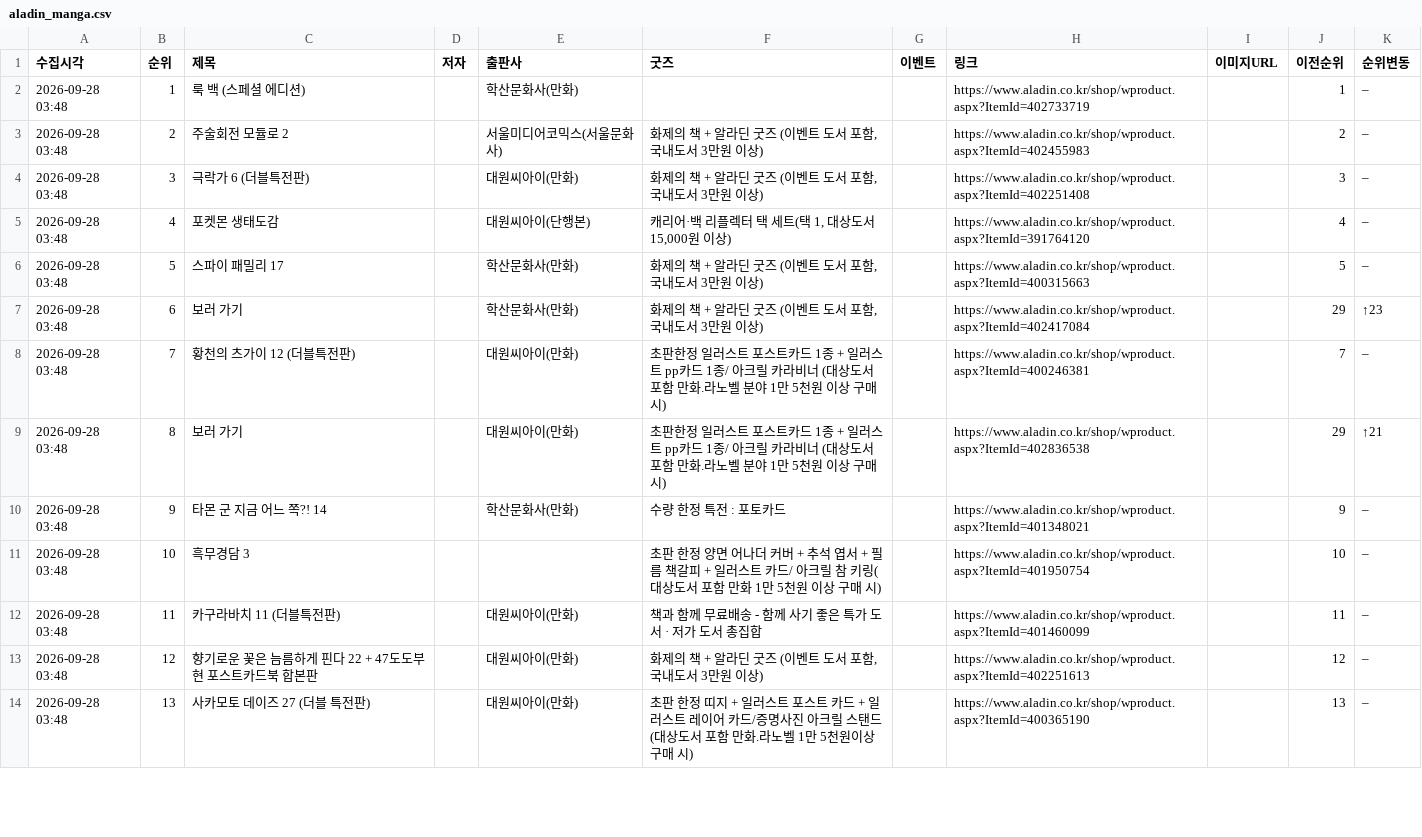
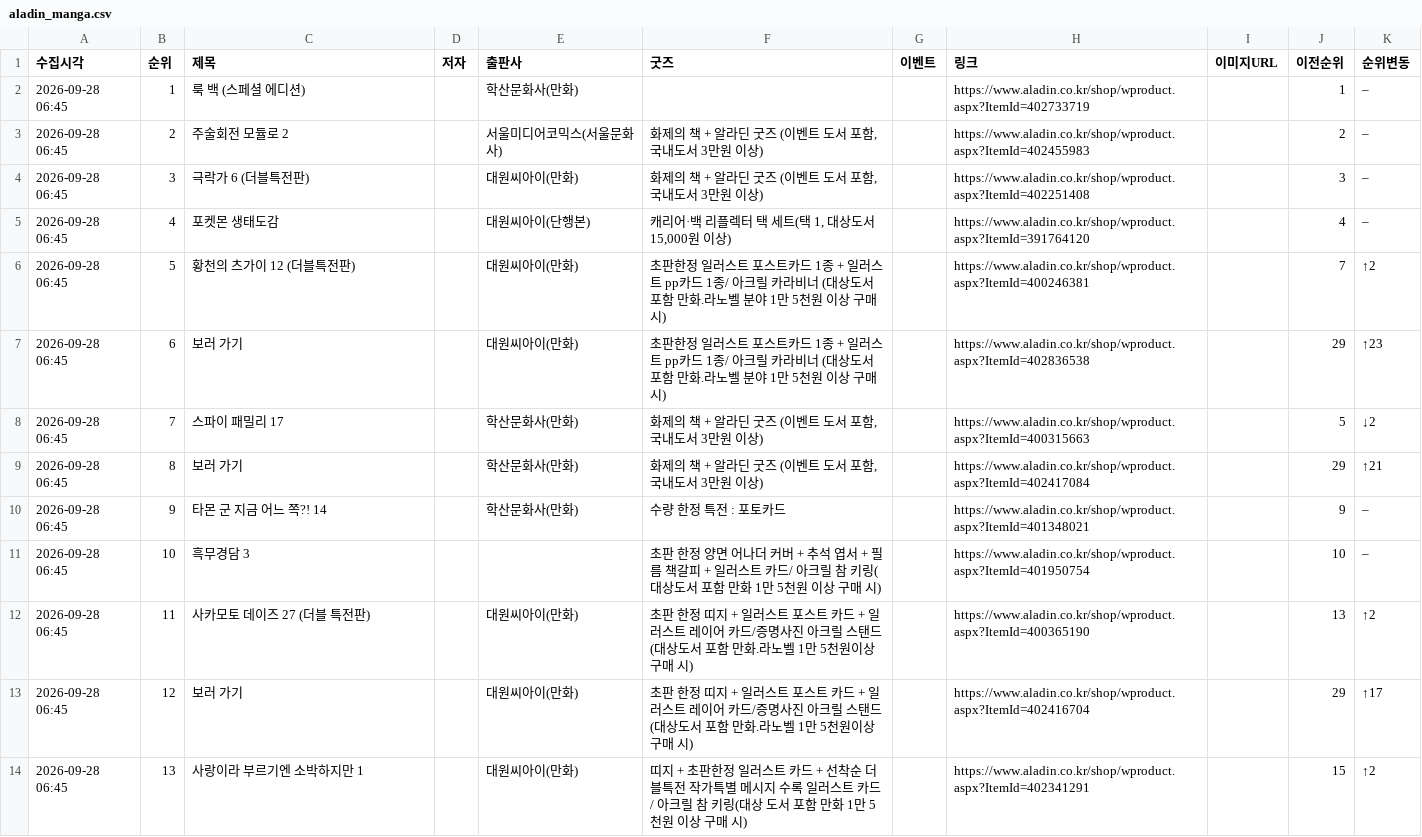
Before and after one commit to down-cyber/manga-bestseller, a CSV file: aladin_manga.csv, drawn as a sheet; only a part is shown; the diff covers the shown part only.

```diff
--- a/aladin_manga.csv
+++ b/aladin_manga.csv
@@ -1,14 +1,14 @@
 수집시각,순위,제목,저자,출판사,굿즈,이벤트,링크,이미지URL,이전순위,순위변동
-2026-09-28 03:48,1,룩 백 (스페셜 에디션),,학산문화사(만화),,,https://www.aladin.co.kr/shop/wproduct.aspx?ItemId=402733719,,1,–
-2026-09-28 03:48,2,주술회전 모듈로 2,,서울미디어코믹스(서울문화사),"화제의 책 + 알라딘 굿즈 (이벤트 도서 포함, 국내도서 3만원 이상)",,https://www.aladin.co.kr/shop/wproduct.aspx?ItemId=402455983,,2,–
-2026-09-28 03:48,3,극락가 6 (더블특전판),,대원씨아이(만화),"화제의 책 + 알라딘 굿즈 (이벤트 도서 포함, 국내도서 3만원 이상)",,https://www.aladin.co.kr/shop/wproduct.aspx?ItemId=402251408,,3,–
-2026-09-28 03:48,4,포켓몬 생태도감,,대원씨아이(단행본),"캐리어·백 리플렉터 택 세트(택 1, 대상도서 15,000원 이상)",,https://www.aladin.co.kr/shop/wproduct.aspx?ItemId=391764120,,4,–
-2026-09-28 03:48,5,스파이 패밀리 17,,학산문화사(만화),"화제의 책 + 알라딘 굿즈 (이벤트 도서 포함, 국내도서 3만원 이상)",,https://www.aladin.co.kr/shop/wproduct.aspx?ItemId=400315663,,5,–
-2026-09-28 03:48,6,보러 가기,,학산문화사(만화),"화제의 책 + 알라딘 굿즈 (이벤트 도서 포함, 국내도서 3만원 이상)",,https://www.aladin.co.kr/shop/wproduct.aspx?ItemId=402417084,,29,↑23
-2026-09-28 03:48,7,황천의 츠가이 12 (더블특전판),,대원씨아이(만화),초판한정 일러스트 포스트카드 1종 + 일러스트 pp카드 1종/ 아크릴 카라비너 (대상도서 포함 만화.라노벨 분야 1만 5천원 이상 구매 시),,https://www.aladin.co.kr/shop/wproduct.aspx?ItemId=400246381,,7,–
-2026-09-28 03:48,8,보러 가기,,대원씨아이(만화),초판한정 일러스트 포스트카드 1종 + 일러스트 pp카드 1종/ 아크릴 카라비너 (대상도서 포함 만화.라노벨 분야 1만 5천원 이상 구매 시),,https://www.aladin.co.kr/shop/wproduct.aspx?ItemId=402836538,,29,↑21
-2026-09-28 03:48,9,타몬 군 지금 어느 쪽?! 14,,학산문화사(만화),수량 한정 특전 : 포토카드,,https://www.aladin.co.kr/shop/wproduct.aspx?ItemId=401348021,,9,–
-2026-09-28 03:48,10,흑무경담 3,,,초판 한정 양면 어나더 커버 + 추석 엽서 + 필름 책갈피 + 일러스트 카드/ 아크릴 참 키링(대상도서 포함 만화 1만 5천원 이상 구매 시),,https://www.aladin.co.kr/shop/wproduct.aspx?ItemId=401950754,,10,–
-2026-09-28 03:48,11,카구라바치 11 (더블특전판),,대원씨아이(만화),책과 함께 무료배송 - 함께 사기 좋은 특가 도서 · 저가 도서 총집합,,https://www.aladin.co.kr/shop/wproduct.aspx?ItemId=401460099,,11,–
-2026-09-28 03:48,12,향기로운 꽃은 늠름하게 핀다 22 + 47도도부현 포스트카드북 합본판,,대원씨아이(만화),"화제의 책 + 알라딘 굿즈 (이벤트 도서 포함, 국내도서 3만원 이상)",,https://www.aladin.co.kr/shop/wproduct.aspx?ItemId=402251613,,12,–
-2026-09-28 03:48,13,사카모토 데이즈 27 (더블 특전판),,대원씨아이(만화),초판 한정 띠지 + 일러스트 포스트 카드 + 일러스트 레이어 카드/증명사진 아크릴 스탠드(대상도서 포함 만화.라노벨 1만 5천원이상 구매 시),,https://www.aladin.co.kr/shop/wproduct.aspx?ItemId=400365190,,13,–
+2026-09-28 06:45,1,룩 백 (스페셜 에디션),,학산문화사(만화),,,https://www.aladin.co.kr/shop/wproduct.aspx?ItemId=402733719,,1,–
+2026-09-28 06:45,2,주술회전 모듈로 2,,서울미디어코믹스(서울문화사),"화제의 책 + 알라딘 굿즈 (이벤트 도서 포함, 국내도서 3만원 이상)",,https://www.aladin.co.kr/shop/wproduct.aspx?ItemId=402455983,,2,–
+2026-09-28 06:45,3,극락가 6 (더블특전판),,대원씨아이(만화),"화제의 책 + 알라딘 굿즈 (이벤트 도서 포함, 국내도서 3만원 이상)",,https://www.aladin.co.kr/shop/wproduct.aspx?ItemId=402251408,,3,–
+2026-09-28 06:45,4,포켓몬 생태도감,,대원씨아이(단행본),"캐리어·백 리플렉터 택 세트(택 1, 대상도서 15,000원 이상)",,https://www.aladin.co.kr/shop/wproduct.aspx?ItemId=391764120,,4,–
+2026-09-28 06:45,5,황천의 츠가이 12 (더블특전판),,대원씨아이(만화),초판한정 일러스트 포스트카드 1종 + 일러스트 pp카드 1종/ 아크릴 카라비너 (대상도서 포함 만화.라노벨 분야 1만 5천원 이상 구매 시),,https://www.aladin.co.kr/shop/wproduct.aspx?ItemId=400246381,,7,↑2
+2026-09-28 06:45,6,보러 가기,,대원씨아이(만화),초판한정 일러스트 포스트카드 1종 + 일러스트 pp카드 1종/ 아크릴 카라비너 (대상도서 포함 만화.라노벨 분야 1만 5천원 이상 구매 시),,https://www.aladin.co.kr/shop/wproduct.aspx?ItemId=402836538,,29,↑23
+2026-09-28 06:45,7,스파이 패밀리 17,,학산문화사(만화),"화제의 책 + 알라딘 굿즈 (이벤트 도서 포함, 국내도서 3만원 이상)",,https://www.aladin.co.kr/shop/wproduct.aspx?ItemId=400315663,,5,↓2
+2026-09-28 06:45,8,보러 가기,,학산문화사(만화),"화제의 책 + 알라딘 굿즈 (이벤트 도서 포함, 국내도서 3만원 이상)",,https://www.aladin.co.kr/shop/wproduct.aspx?ItemId=402417084,,29,↑21
+2026-09-28 06:45,9,타몬 군 지금 어느 쪽?! 14,,학산문화사(만화),수량 한정 특전 : 포토카드,,https://www.aladin.co.kr/shop/wproduct.aspx?ItemId=401348021,,9,–
+2026-09-28 06:45,10,흑무경담 3,,,초판 한정 양면 어나더 커버 + 추석 엽서 + 필름 책갈피 + 일러스트 카드/ 아크릴 참 키링(대상도서 포함 만화 1만 5천원 이상 구매 시),,https://www.aladin.co.kr/shop/wproduct.aspx?ItemId=401950754,,10,–
+2026-09-28 06:45,11,사카모토 데이즈 27 (더블 특전판),,대원씨아이(만화),초판 한정 띠지 + 일러스트 포스트 카드 + 일러스트 레이어 카드/증명사진 아크릴 스탠드(대상도서 포함 만화.라노벨 1만 5천원이상 구매 시),,https://www.aladin.co.kr/shop/wproduct.aspx?ItemId=400365190,,13,↑2
+2026-09-28 06:45,12,보러 가기,,대원씨아이(만화),초판 한정 띠지 + 일러스트 포스트 카드 + 일러스트 레이어 카드/증명사진 아크릴 스탠드(대상도서 포함 만화.라노벨 1만 5천원이상 구매 시),,https://www.aladin.co.kr/shop/wproduct.aspx?ItemId=402416704,,29,↑17
+2026-09-28 06:45,13,사랑이라 부르기엔 소박하지만 1,,대원씨아이(만화),띠지 + 초판한정 일러스트 카드 + 선착순 더블특전 작가특별 메시지 수록 일러스트 카드/ 아크릴 참 키링(대상 도서 포함 만화 1만 5천원 이상 구매 시),,https://www.aladin.co.kr/shop/wproduct.aspx?ItemId=402341291,,15,↑2
```
Also changed, not shown: 89 edited cells elsewhere in this file, kyobo_manga.csv, yes24_manga.csv, 1 other file.
